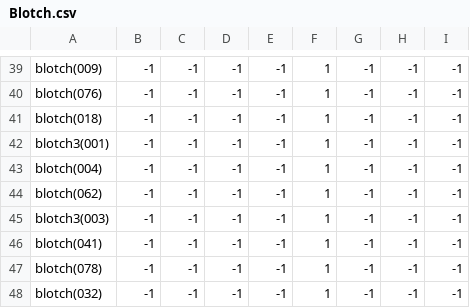
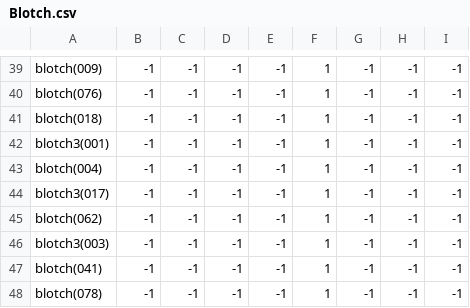
Before and after one commit to theunknowner/NN3-Blotch, a CSV file: NN3-Blotch/Training/Labels/Blotch.csv, drawn as a sheet; only a part is shown, gaps mark what is left out; the shorter side is filled out with more unchanged rows.

```diff
--- a/NN3-Blotch/Training/Labels/Blotch.csv
+++ b/NN3-Blotch/Training/Labels/Blotch.csv
@@ -43,2 +43,3 @@ blotch3(001),-1,-1,-1,-1,1,-1,-1,-1
 blotch(004),-1,-1,-1,-1,1,-1,-1,-1
+blotch3(017),-1,-1,-1,-1,1,-1,-1,-1
 blotch(062),-1,-1,-1,-1,1,-1,-1,-1
```
Also changed, not shown: 3 other files.
